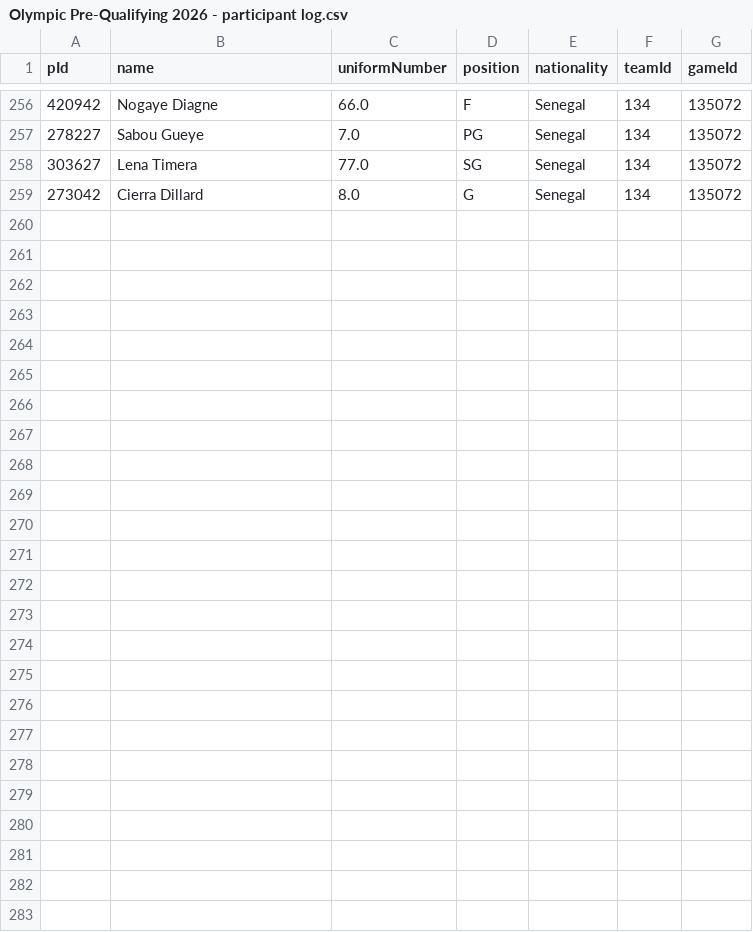
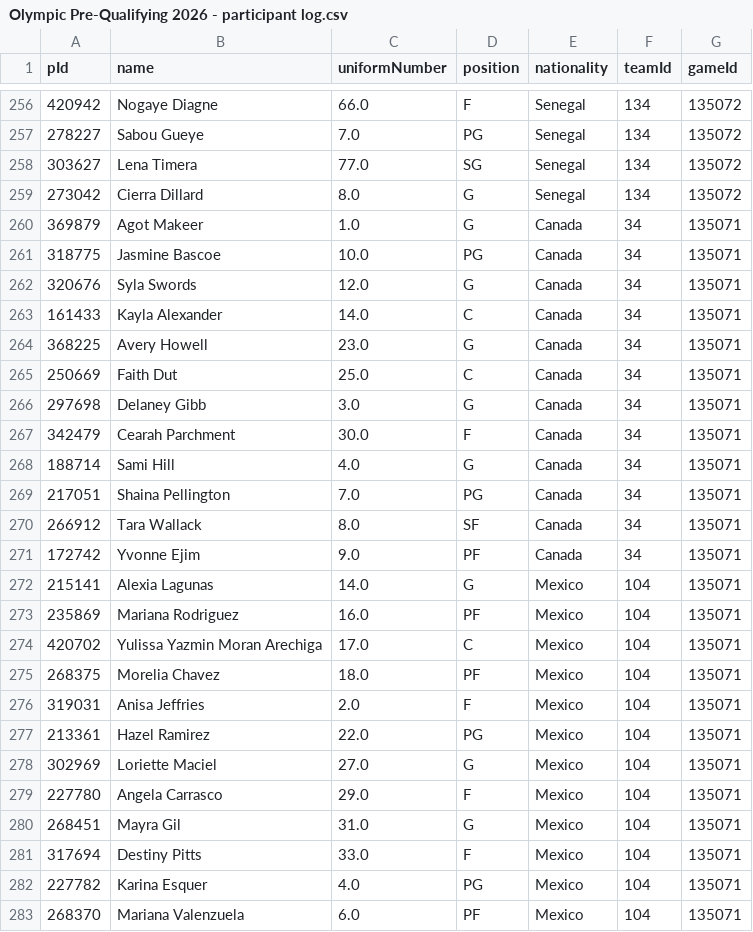
Before and after one commit to jordanngo205/Olympic-Pre-Qualifying-Tournament-Tracker, a CSV file: Olympic Pre-Qualifying 2026/data/Olympic Pre-Qualifying 2026 - participant log.csv, drawn as a sheet; only a part is shown, gaps mark what is left out; the diff names each change by its address in the sheet, - before the commit and + after, or states it on an @@ line.

```diff
--- a/Olympic Pre-Qualifying 2026/data/Olympic Pre-Qualifying 2026 - participant log.csv
+++ b/Olympic Pre-Qualifying 2026/data/Olympic Pre-Qualifying 2026 - participant log.csv
+row 260: 369879 | Agot Makeer | 1.0 | G | Canada | 34 | 135071
+row 261: 318775 | Jasmine Bascoe | 10.0 | PG | Canada | 34 | 135071
+row 262: 320676 | Syla Swords | 12.0 | G | Canada | 34 | 135071
+row 263: 161433 | Kayla Alexander | 14.0 | C | Canada | 34 | 135071
+row 264: 368225 | Avery Howell | 23.0 | G | Canada | 34 | 135071
+row 265: 250669 | Faith Dut | 25.0 | C | Canada | 34 | 135071
+row 266: 297698 | Delaney Gibb | 3.0 | G | Canada | 34 | 135071
+row 267: 342479 | Cearah Parchment | 30.0 | F | Canada | 34 | 135071
+row 268: 188714 | Sami Hill | 4.0 | G | Canada | 34 | 135071
+row 269: 217051 | Shaina Pellington | 7.0 | PG | Canada | 34 | 135071
+row 270: 266912 | Tara Wallack | 8.0 | SF | Canada | 34 | 135071
+row 271: 172742 | Yvonne Ejim | 9.0 | PF | Canada | 34 | 135071
+row 272: 215141 | Alexia Lagunas | 14.0 | G | Mexico | 104 | 135071
+row 273: 235869 | Mariana Rodriguez | 16.0 | PF | Mexico | 104 | 135071
+row 274: 420702 | Yulissa Yazmin Moran Arechiga | 17.0 | C | Mexico | 104 | 135071
+row 275: 268375 | Morelia Chavez | 18.0 | PF | Mexico | 104 | 135071
+row 276: 319031 | Anisa Jeffries | 2.0 | F | Mexico | 104 | 135071
+row 277: 213361 | Hazel Ramirez | 22.0 | PG | Mexico | 104 | 135071
+row 278: 302969 | Loriette Maciel | 27.0 | G | Mexico | 104 | 135071
+row 279: 227780 | Angela Carrasco | 29.0 | F | Mexico | 104 | 135071
+row 280: 268451 | Mayra Gil | 31.0 | G | Mexico | 104 | 135071
+row 281: 317694 | Destiny Pitts | 33.0 | F | Mexico | 104 | 135071
+row 282: 227782 | Karina Esquer | 4.0 | PG | Mexico | 104 | 135071
+row 283: 268370 | Mariana Valenzuela | 6.0 | PF | Mexico | 104 | 135071
```
Also changed, not shown: Olympic Pre-Qualifying 2026/data/Olympic Pre-Qualifying 2026 - game details.csv, Olympic Pre-Qualifying 2026/data/Olympic Pre-Qualifying 2026 - player box scores.csv, 9 other files.
